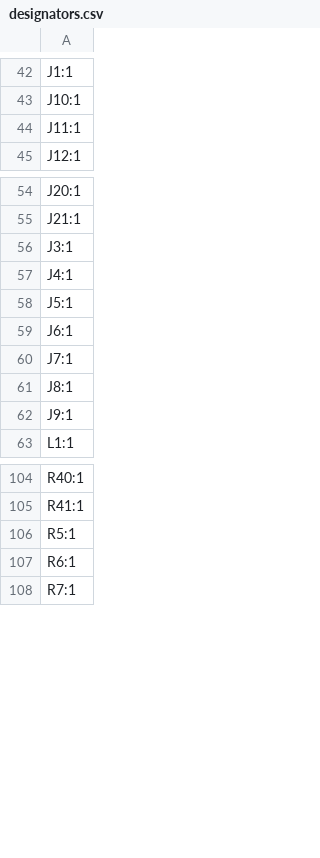
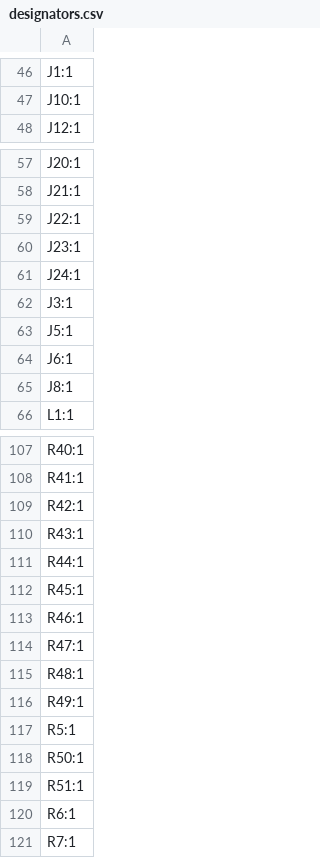
Before and after one commit to Arav0001/navion-dev, a CSV file: Schematics/CNTRL/production/designators.csv, drawn as a sheet; only a part is shown, gaps mark what is left out; removed rows and columns are numbered as before the commit, all else as after; the diff covers the shown part only; the diff names each change by its address in the sheet, - before the commit and + after, or states it on an @@ line.

```diff
--- a/Schematics/CNTRL/production/designators.csv
+++ b/Schematics/CNTRL/production/designators.csv
-row 44: J11:1
+row 59: J22:1
+row 60: J23:1
+row 61: J24:1
-row 57: J4:1
-row 60: J7:1
-row 62: J9:1
+row 109: R42:1
+row 110: R43:1
+row 111: R44:1
+row 112: R45:1
+row 113: R46:1
+row 114: R47:1
+row 115: R48:1
+row 116: R49:1
+row 118: R50:1
+row 119: R51:1
```
Also changed, not shown: 4 added rows and 1 removed row elsewhere in this file, Schematics/CNTRL/production/bom.csv, Schematics/CNTRL/production/positions.csv, 23 other files.
